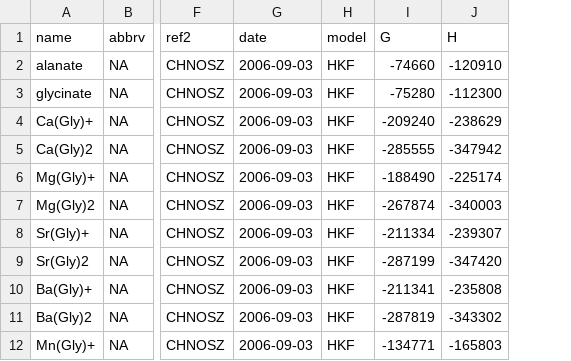
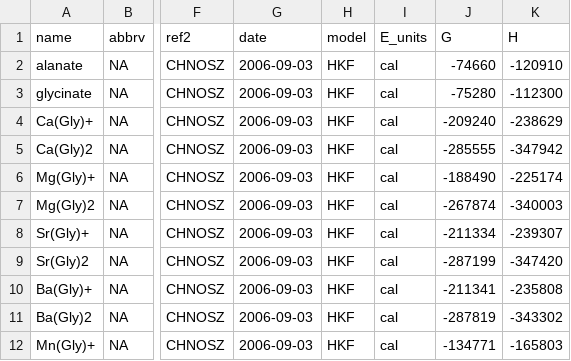
Before and after one commit to jedick/CHNOSZ, a CSV file: inst/extdata/adds/SK95.csv, drawn as a sheet; only a part is shown, gaps mark what is left out; the diff names each change by its address in the sheet, - before the commit and + after, or states it on an @@ line.

Commit message:
Remove back-compatibility for OBIGT data files without an 'E_units' column
git-svn-id: svn://scm.r-forge.r-project.org/svnroot/chnosz/pkg/CHNOSZ@743 edb9625f-4e0d-4859-8d74-9fd3b1da38cb

```diff
--- a/inst/extdata/adds/SK95.csv
+++ b/inst/extdata/adds/SK95.csv
+column I (E_units), rows 2-12: all cal
```
Also changed, not shown: inst/extdata/Berman/testing/BA96_OBIGT.csv, inst/extdata/adds/BZA10.csv, 5 other files.
